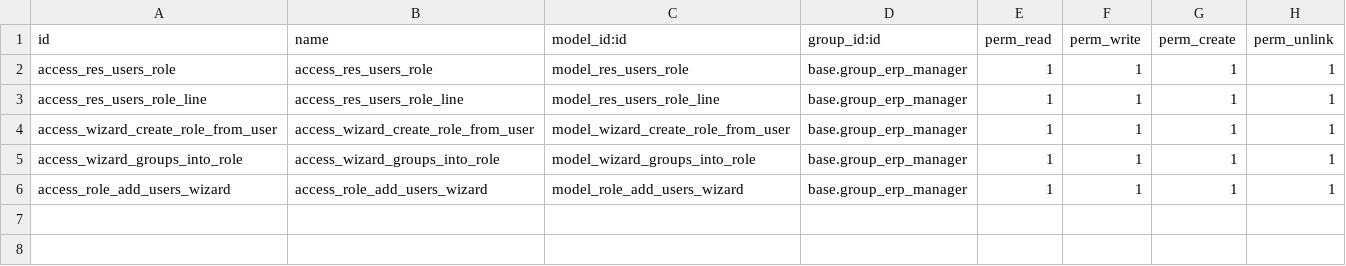
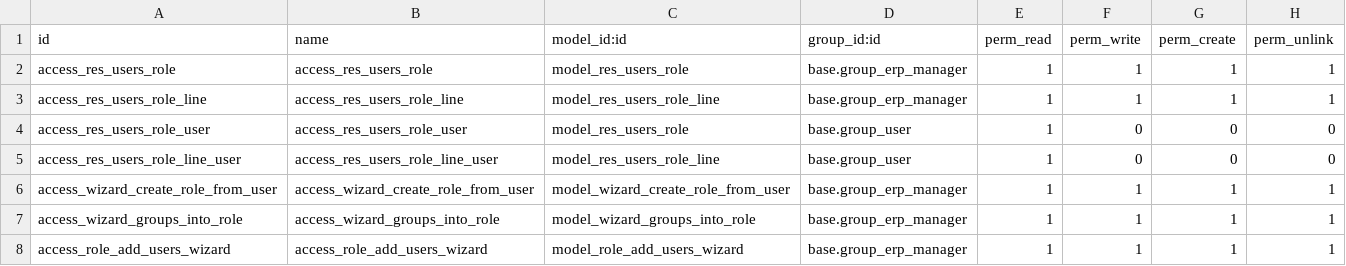
Before and after one commit to OCA/server-backend, a CSV file: base_user_role/security/ir.model.access.csv, drawn as a sheet.

Commit message:
[FIX] base_user_role: let internal users open the user form
Standard Odoo gives internal users read access to the user form. With this module, opening it failed with an AccessError, because show_alert reads role_line_ids, which was restricted to Access Rights managers.

Internal users now get read access to roles and role lines, so they can see the User Roles page in read-only mode. Write access stays with Access Rights managers.

```diff
--- a/base_user_role/security/ir.model.access.csv
+++ b/base_user_role/security/ir.model.access.csv
@@ -3,2 +3,4 @@ access_res_users_role,access_res_users_role,model_res_users_role,"base.group_erp
 access_res_users_role_line,access_res_users_role_line,model_res_users_role_line,"base.group_erp_manager",1,1,1,1
+access_res_users_role_user,access_res_users_role_user,model_res_users_role,base.group_user,1,0,0,0
+access_res_users_role_line_user,access_res_users_role_line_user,model_res_users_role_line,base.group_user,1,0,0,0
 access_wizard_create_role_from_user,access_wizard_create_role_from_user,model_wizard_create_role_from_user,"base.group_erp_manager",1,1,1,1
```
Also changed, not shown: 2 other files.
